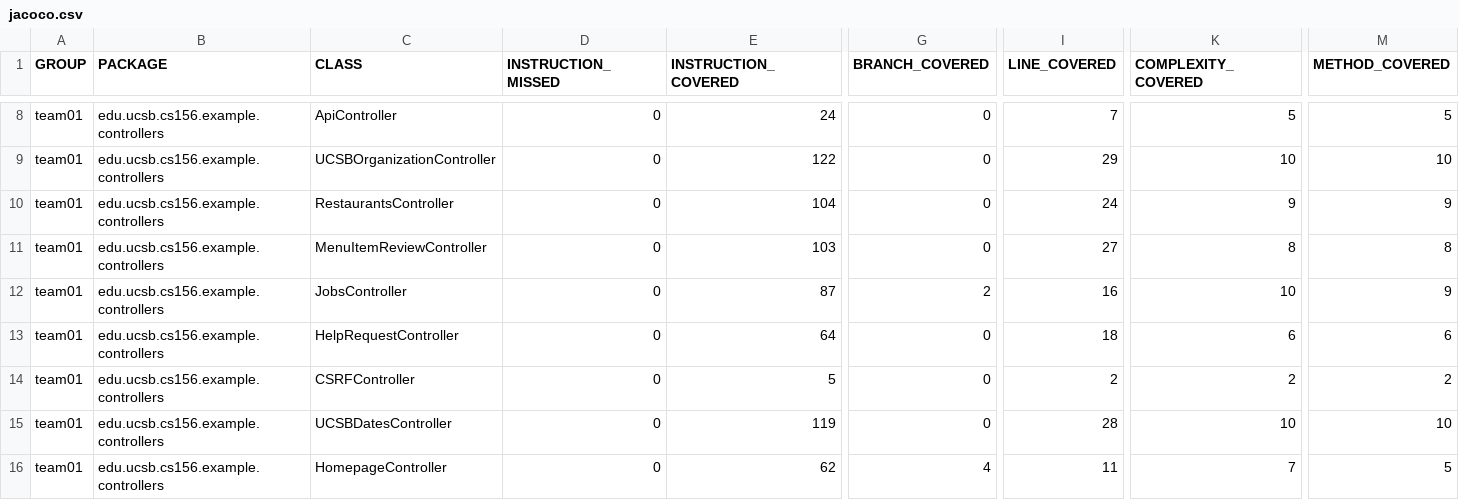
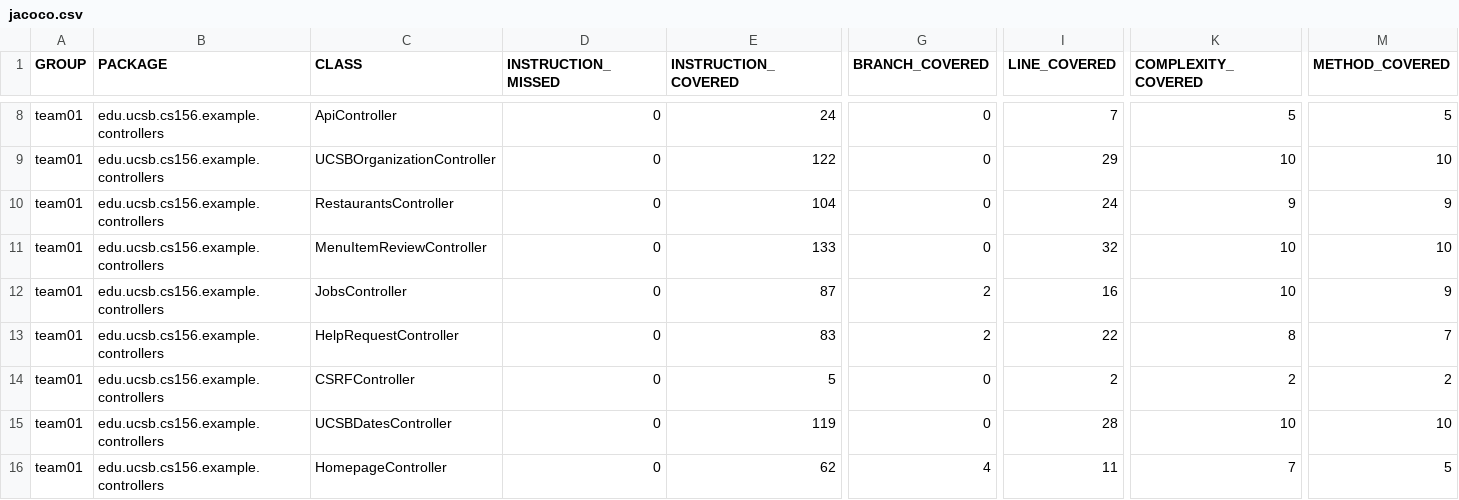
Before and after one commit to ucsb-cs156-f25/team01-f25-12, a CSV file: jacoco/jacoco.csv, drawn as a sheet; only a part is shown, gaps mark what is left out; the diff names each change by its address in the sheet, - before the commit and + after, or states it on an @@ line.

```diff
--- a/jacoco/jacoco.csv
+++ b/jacoco/jacoco.csv
-E11 (INSTRUCTION_COVERED): 103
+E11 (INSTRUCTION_COVERED): 133
-I11 (LINE_COVERED): 27
+I11 (LINE_COVERED): 32
-K11 (COMPLEXITY_COVERED): 8
+K11 (COMPLEXITY_COVERED): 10
-M11 (METHOD_COVERED): 8
+M11 (METHOD_COVERED): 10
-E13 (INSTRUCTION_COVERED): 64
+E13 (INSTRUCTION_COVERED): 83
-G13 (BRANCH_COVERED): 0
+G13 (BRANCH_COVERED): 2
-I13 (LINE_COVERED): 18
+I13 (LINE_COVERED): 22
-K13 (COMPLEXITY_COVERED): 6
+K13 (COMPLEXITY_COVERED): 8
-M13 (METHOD_COVERED): 6
+M13 (METHOD_COVERED): 7
```
Also changed, not shown: 9 other files.
